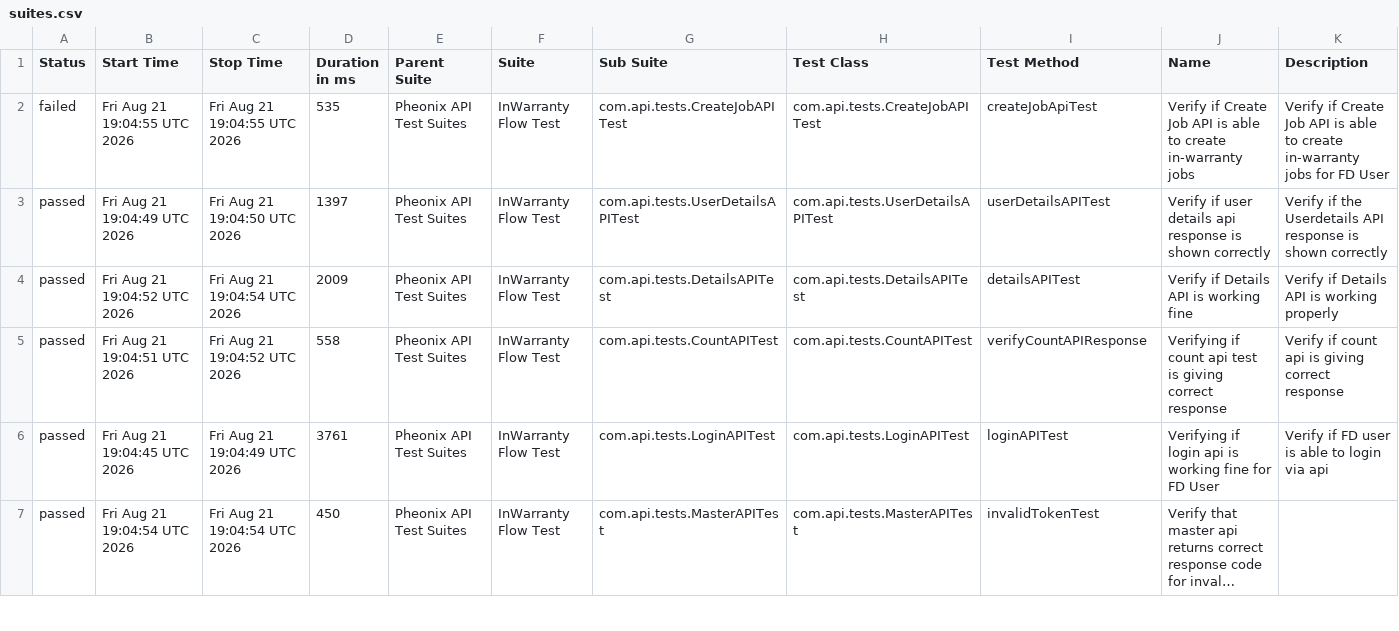
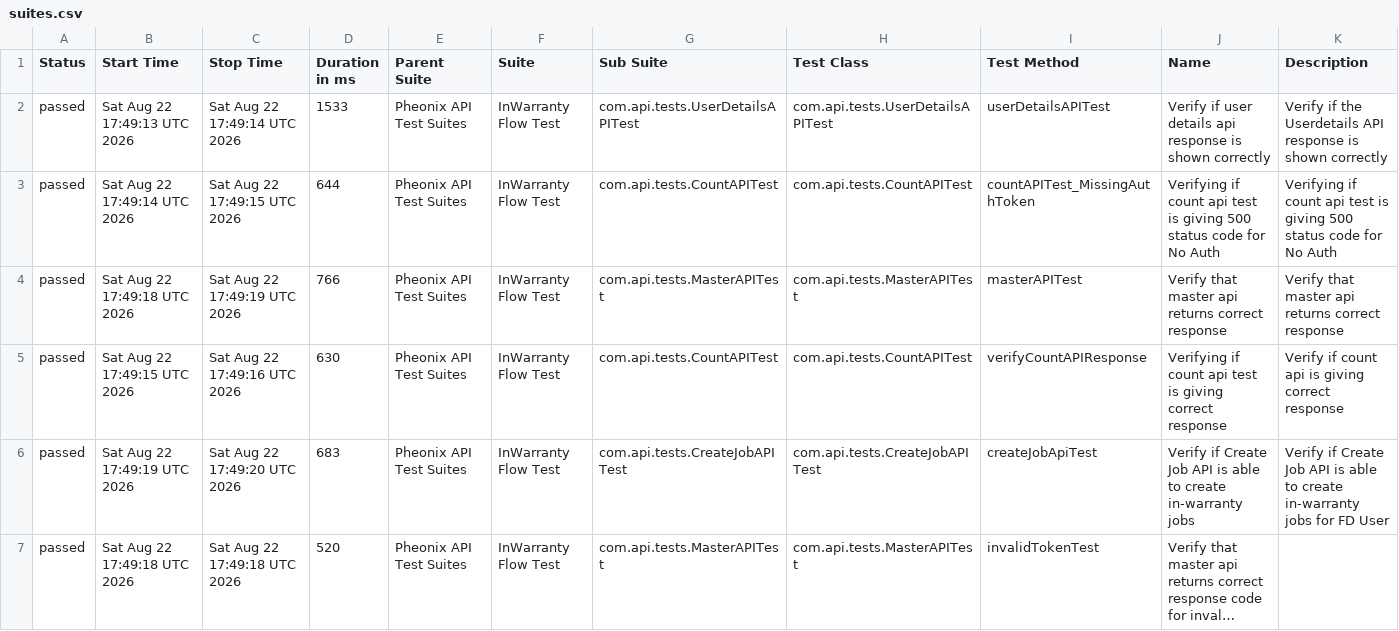
Before and after one commit to kstvds24/Phoenix-TestAutomationFrameWork, a CSV file: data/suites.csv, drawn as a sheet; only a part is shown; long unchanged cells end in …; removed rows and columns are numbered as before the commit, all else as after; the diff covers the shown part only; the diff names each change by its address in the sheet, - before the commit and + after, or states it on an @@ line.

```diff
--- a/data/suites.csv
+++ b/data/suites.csv
-row 2: failed | Fri Aug 21 19:04:55 UTC 2026 | Fri Aug 21 19:04:55 UTC 2026 | 535 | Pheonix API Test Suites | InWarranty Flow Test | com.api.tests.CreateJobAPITest | com.api.tests.CreateJobAPITest | createJobApiTest | Verify if Create Job API is able to create in-warranty jobs | Verify if Create Job API is able to create in-warranty jobs for FD User
-B2 (Start Time): Fri Aug 21 19:04:49 UTC 2026
+B2 (Start Time): Sat Aug 22 17:49:13 UTC 2026
-C2 (Stop Time): Fri Aug 21 19:04:50 UTC 2026
+C2 (Stop Time): Sat Aug 22 17:49:14 UTC 2026
-D2 (Duration in ms): 1397
+D2 (Duration in ms): 1533
+row 3: passed | Sat Aug 22 17:49:14 UTC 2026 | Sat Aug 22 17:49:15 UTC 2026 | 644 | Pheonix API Test Suites | InWarranty Flow Test | com.api.tests.CountAPITest | com.api.tests.CountAPITest | countAPITest_MissingAuthToken | Verifying if count api test is giving 500 status code for No Auth | Verifying if count api test is giving 500 status code for No Auth
-B4 (Start Time): Fri Aug 21 19:04:52 UTC 2026
+B4 (Start Time): Sat Aug 22 17:49:18 UTC 2026
-C4 (Stop Time): Fri Aug 21 19:04:54 UTC 2026
+C4 (Stop Time): Sat Aug 22 17:49:19 UTC 2026
-D4 (Duration in ms): 2009
+D4 (Duration in ms): 766
-G4 (Sub Suite): com.api.tests.DetailsAPITest
+G4 (Sub Suite): com.api.tests.MasterAPITest
-H4 (Test Class): com.api.tests.DetailsAPITest
+H4 (Test Class): com.api.tests.MasterAPITest
-I4 (Test Method): detailsAPITest
+I4 (Test Method): masterAPITest
-J4 (Name): Verify if Details API is working fine
+J4 (Name): Verify that master api returns correct response
-K4 (Description): Verify if Details API is working properly
+K4 (Description): Verify that master api returns correct response
-B5 (Start Time): Fri Aug 21 19:04:51 UTC 2026
+B5 (Start Time): Sat Aug 22 17:49:15 UTC 2026
-C5 (Stop Time): Fri Aug 21 19:04:52 UTC 2026
+C5 (Stop Time): Sat Aug 22 17:49:16 UTC 2026
-D5 (Duration in ms): 558
+D5 (Duration in ms): 630
-B6 (Start Time): Fri Aug 21 19:04:45 UTC 2026
+B6 (Start Time): Sat Aug 22 17:49:19 UTC 2026
-C6 (Stop Time): Fri Aug 21 19:04:49 UTC 2026
+C6 (Stop Time): Sat Aug 22 17:49:20 UTC 2026
-D6 (Duration in ms): 3761
+D6 (Duration in ms): 683
-G6 (Sub Suite): com.api.tests.LoginAPITest
+G6 (Sub Suite): com.api.tests.CreateJobAPITest
-H6 (Test Class): com.api.tests.LoginAPITest
+H6 (Test Class): com.api.tests.CreateJobAPITest
-I6 (Test Method): loginAPITest
+I6 (Test Method): createJobApiTest
-J6 (Name): Verifying if login api is working fine for FD User
+J6 (Name): Verify if Create Job API is able to create in-warranty jobs
-K6 (Description): Verify if FD user is able to login via api
+K6 (Description): Verify if Create Job API is able to create in-warranty jobs for FD User
-B7 (Start Time): Fri Aug 21 19:04:54 UTC 2026
+B7 (Start Time): Sat Aug 22 17:49:18 UTC 2026
-C7 (Stop Time): Fri Aug 21 19:04:54 UTC 2026
+C7 (Stop Time): Sat Aug 22 17:49:18 UTC 2026
-D7 (Duration in ms): 450
+D7 (Duration in ms): 520
```
Also changed, not shown: 16 edited cells elsewhere in this file, data/behaviors.csv, 58 other files.
